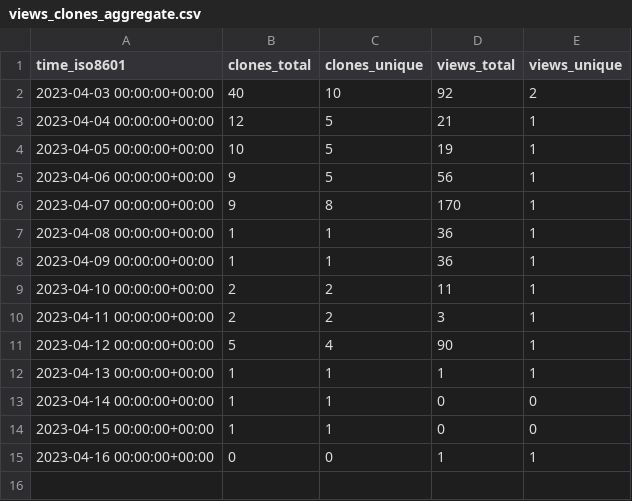
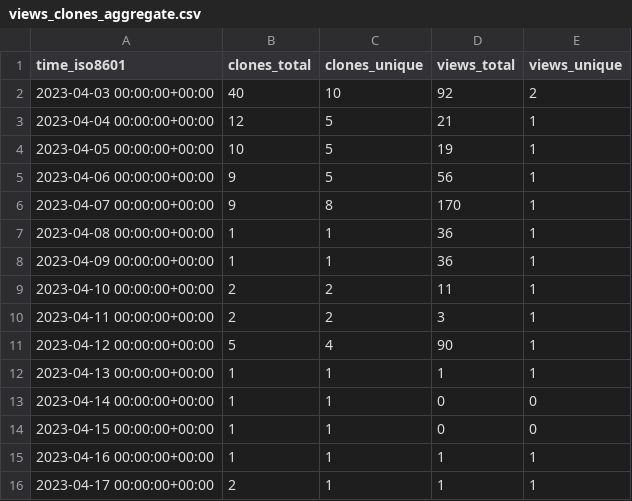
Before and after one commit to HowHowTech/OralMotorExercises, a CSV file: HowHowTech/OralMotorExercises/ghrs-data/views_clones_aggregate.csv, drawn as a sheet.

```diff
--- a/HowHowTech/OralMotorExercises/ghrs-data/views_clones_aggregate.csv
+++ b/HowHowTech/OralMotorExercises/ghrs-data/views_clones_aggregate.csv
@@ -14,2 +14,3 @@ time_iso8601,clones_total,clones_unique,views_total,views_unique
 2023-04-15 00:00:00+00:00,1,1,0,0
-2023-04-16 00:00:00+00:00,0,0,1,1
+2023-04-16 00:00:00+00:00,1,1,1,1
+2023-04-17 00:00:00+00:00,2,1,1,1
```
Also changed, not shown: 1 other file.
